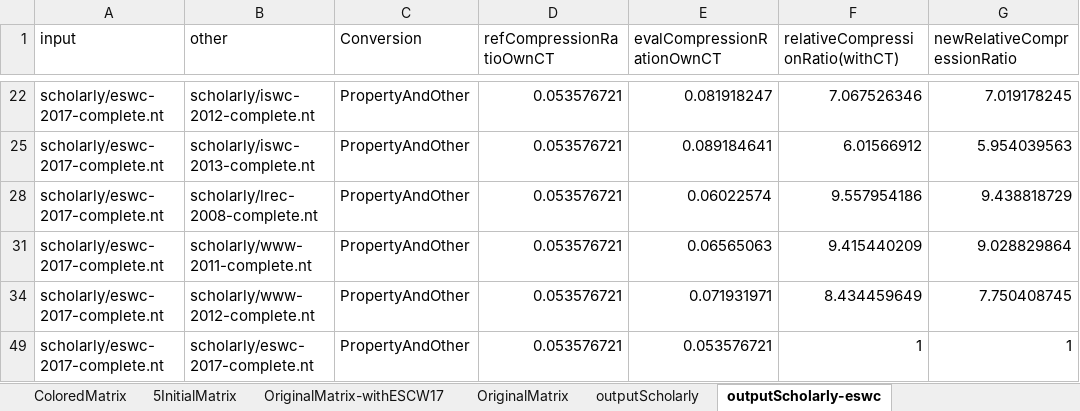
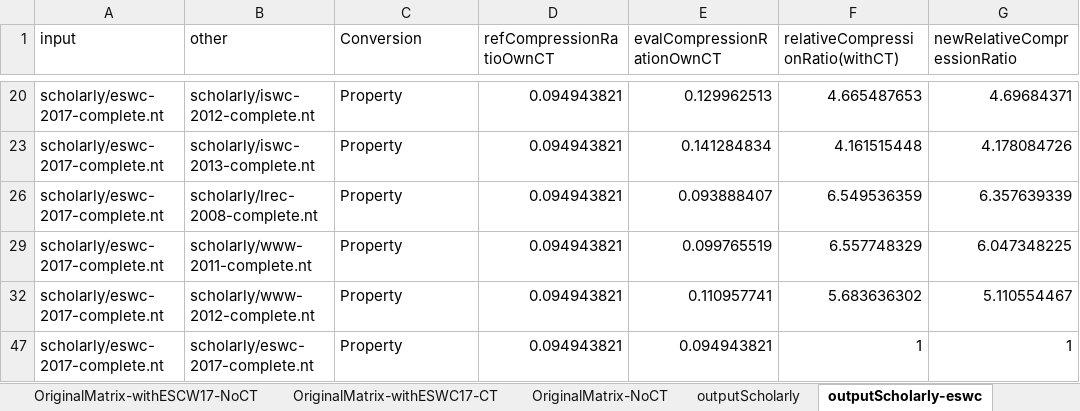
Before and after one commit to MaillPierre/SWKrimpSim, an Excel workbook: SWPattern/experimentalResults/scholarDatasets/outputScholarly.xlsx, sheet outputScholarly-eswc, drawn as a sheet; only a part is shown, gaps mark what is left out; values as stored, in another font and other column widths than the file's, no borders; addresses are those after the commit; the diff covers the shown part only; the diff names each change by its address in the sheet, - before the commit and + after, or states it on an @@ line.

```diff
--- a/SWPattern/experimentalResults/scholarDatasets/outputScholarly.xlsx (sheet outputScholarly-eswc)
+++ b/SWPattern/experimentalResults/scholarDatasets/outputScholarly.xlsx (sheet outputScholarly-eswc)
-sheet tab: OriginalMatrix-withESCW17
+sheet tab: OriginalMatrix-withESCW17-NoCT
-sheet tab: OriginalMatrix
+sheet tab: OriginalMatrix-NoCT
+sheet tab: OriginalMatrix-withESWC17-CT
-C20 (Conversion): PropertyAndOther
+C20 (Conversion): Property
-D20 (refCompressionRatioOwnCT): 0.053576721
+D20 (refCompressionRatioOwnCT): 0.094943821
-E20 (evalCompressionRationOwnCT): 0.081918247
+E20 (evalCompressionRationOwnCT): 0.129962513
-F20 (relativeCompressionRatio(withCT)): 7.067526346
+F20 (relativeCompressionRatio(withCT)): 4.665487653
-G20 (newRelativeCompressionRatio): 7.019178245
+G20 (newRelativeCompressionRatio): 4.69684371
-C23 (Conversion): PropertyAndOther
+C23 (Conversion): Property
-D23 (refCompressionRatioOwnCT): 0.053576721
+D23 (refCompressionRatioOwnCT): 0.094943821
-E23 (evalCompressionRationOwnCT): 0.089184641
+E23 (evalCompressionRationOwnCT): 0.141284834
-F23 (relativeCompressionRatio(withCT)): 6.01566912
+F23 (relativeCompressionRatio(withCT)): 4.161515448
-G23 (newRelativeCompressionRatio): 5.954039563
+G23 (newRelativeCompressionRatio): 4.178084726
-C26 (Conversion): PropertyAndOther
+C26 (Conversion): Property
-D26 (refCompressionRatioOwnCT): 0.053576721
+D26 (refCompressionRatioOwnCT): 0.094943821
-E26 (evalCompressionRationOwnCT): 0.06022574
+E26 (evalCompressionRationOwnCT): 0.093888407
-F26 (relativeCompressionRatio(withCT)): 9.557954186
+F26 (relativeCompressionRatio(withCT)): 6.549536359
-G26 (newRelativeCompressionRatio): 9.438818729
+G26 (newRelativeCompressionRatio): 6.357639339
-C29 (Conversion): PropertyAndOther
+C29 (Conversion): Property
-D29 (refCompressionRatioOwnCT): 0.053576721
+D29 (refCompressionRatioOwnCT): 0.094943821
-E29 (evalCompressionRationOwnCT): 0.06565063
+E29 (evalCompressionRationOwnCT): 0.099765519
-F29 (relativeCompressionRatio(withCT)): 9.415440209
+F29 (relativeCompressionRatio(withCT)): 6.557748329
-G29 (newRelativeCompressionRatio): 9.028829864
+G29 (newRelativeCompressionRatio): 6.047348225
-C32 (Conversion): PropertyAndOther
+C32 (Conversion): Property
-D32 (refCompressionRatioOwnCT): 0.053576721
+D32 (refCompressionRatioOwnCT): 0.094943821
-E32 (evalCompressionRationOwnCT): 0.071931971
+E32 (evalCompressionRationOwnCT): 0.110957741
-F32 (relativeCompressionRatio(withCT)): 8.434459649
+F32 (relativeCompressionRatio(withCT)): 5.683636302
-G32 (newRelativeCompressionRatio): 7.750408745
+G32 (newRelativeCompressionRatio): 5.110554467
-C47 (Conversion): PropertyAndOther
+C47 (Conversion): Property
-D47 (refCompressionRatioOwnCT): 0.053576721
+D47 (refCompressionRatioOwnCT): 0.094943821
-E47 (evalCompressionRationOwnCT): 0.053576721
+E47 (evalCompressionRationOwnCT): 0.094943821
```
Also changed, not shown: 28 edited cells elsewhere in this sheet, other sheet tabs, SWPattern/experimentalResults/LUBMDatasets/UniversityOtherOtherSets.xlsx, SWPattern/experimentalResults/scholarDatasets/2ndBatchExps.xlsx, 1 other file.
